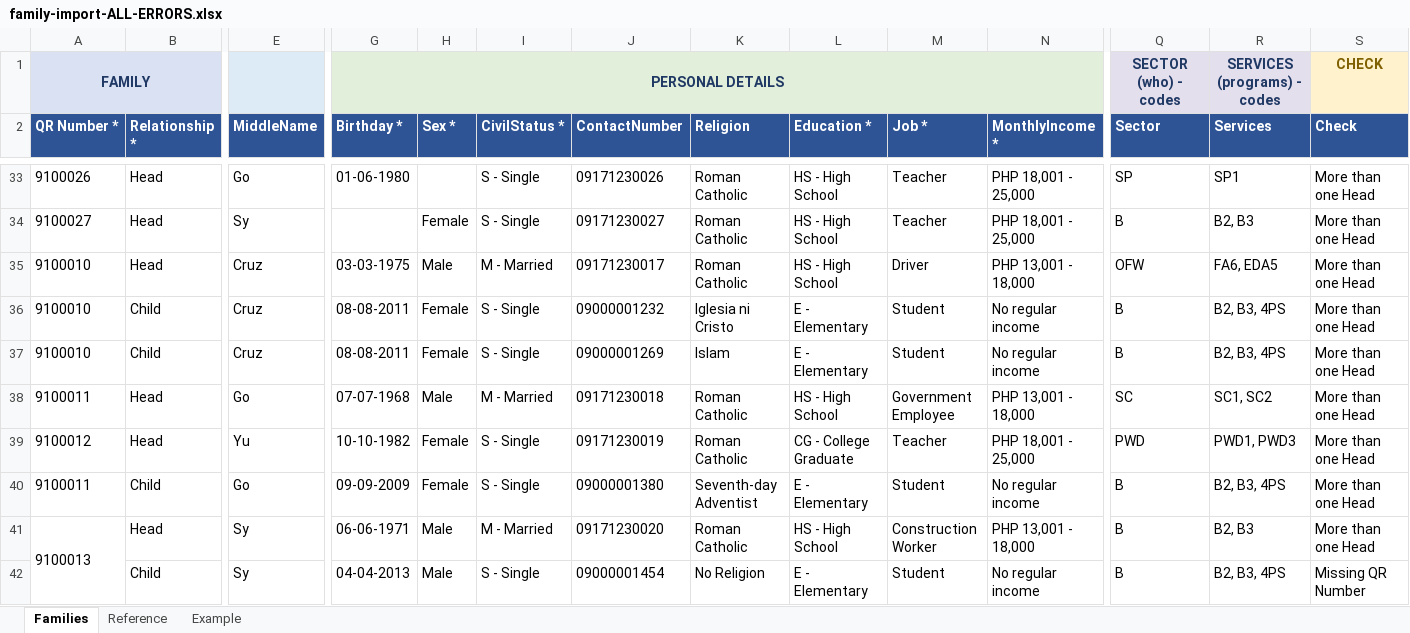
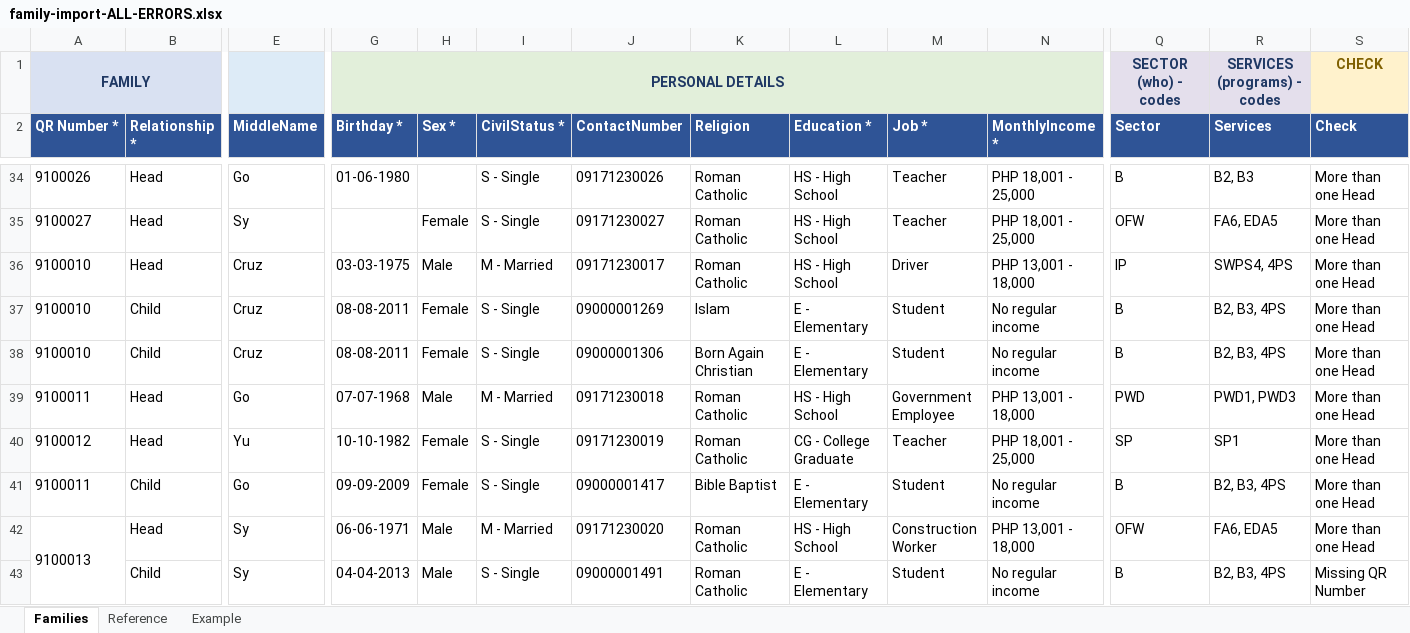
Before and after one commit to jp-gerona/binan_accesscard, an Excel workbook: excel/family-import-ALL-ERRORS.xlsx, sheet Families, drawn as a sheet; only a part is shown, gaps mark what is left out; values as stored, in another font and other column widths than the file's, no borders; conditional formats not drawn; removed rows and columns are numbered as before the commit, all else as after; rows hold the shown columns only; the diff covers the shown part only; the diff names each change by its address in the sheet, - before the commit and + after, or states it on an @@ line.

Commit message:
test: regenerate the workbooks with the fixed seeds
The every-code workbook now exercises BDAY-FUTURE and the SECTOR
fallback warning (the prior SECTOR seed used a valid OTHER code,
which is silent by design), verified through the real importer; the
rest of the set is regenerated in the same pass so the committed
workbooks all come from one generator run.

```diff
--- a/excel/family-import-ALL-ERRORS.xlsx (sheet Families)
+++ b/excel/family-import-ALL-ERRORS.xlsx (sheet Families)
-Q34 (Sector): SP
+Q34 (Sector): B
-R34 (Services): SP1
+R34 (Services): B2, B3
-Q35 (Sector): B
+Q35 (Sector): OFW
-R35 (Services): B2, B3
+R35 (Services): FA6, EDA5
-Q36 (Sector): OFW
+Q36 (Sector): IP
-R36 (Services): FA6, EDA5
+R36 (Services): SWPS4, 4PS
-row 36: 9100010 | Child | Cruz | 08-08-2011 | Female | S - Single | 09000001232 | Iglesia ni Cristo | E - Elementary | Student | No regular income | B | B2, B3, 4PS | More than one Head
+row 38: 9100010 | Child | Cruz | 08-08-2011 | Female | S - Single | 09000001306 | Born Again Christian | E - Elementary | Student | No regular income | B | B2, B3, 4PS | More than one Head
-Q39 (Sector): SC
+Q39 (Sector): PWD
-R39 (Services): SC1, SC2
+R39 (Services): PWD1, PWD3
-Q40 (Sector): PWD
+Q40 (Sector): SP
-R40 (Services): PWD1, PWD3
+R40 (Services): SP1
-J41 (ContactNumber): 09000001380
+J41 (ContactNumber): 09000001417
-K41 (Religion): Seventh-day Adventist
+K41 (Religion): Bible Baptist
-Q42 (Sector): B
+Q42 (Sector): OFW
-R42 (Services): B2, B3
+R42 (Services): FA6, EDA5
-J43 (ContactNumber): 09000001454
+J43 (ContactNumber): 09000001491
-K43 (Religion): No Religion
+K43 (Religion): Roman Catholic
```
Also changed, not shown: 1 added row and 31 edited cells elsewhere in this sheet, formulas that keep their value, excel/family-import-100A.xlsx, excel/family-import-100B.xlsx, 2 other files.
